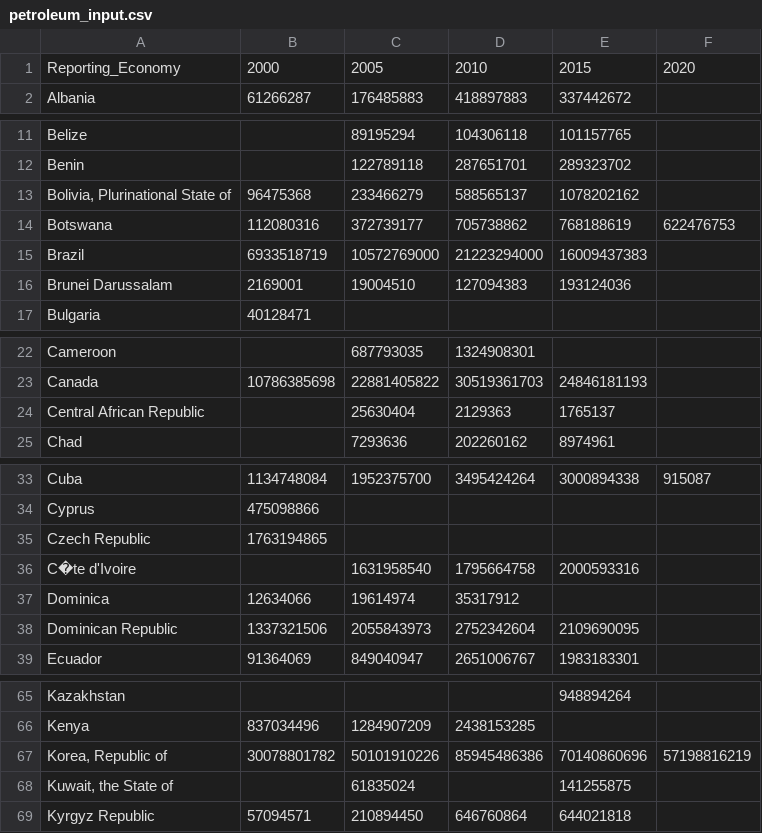
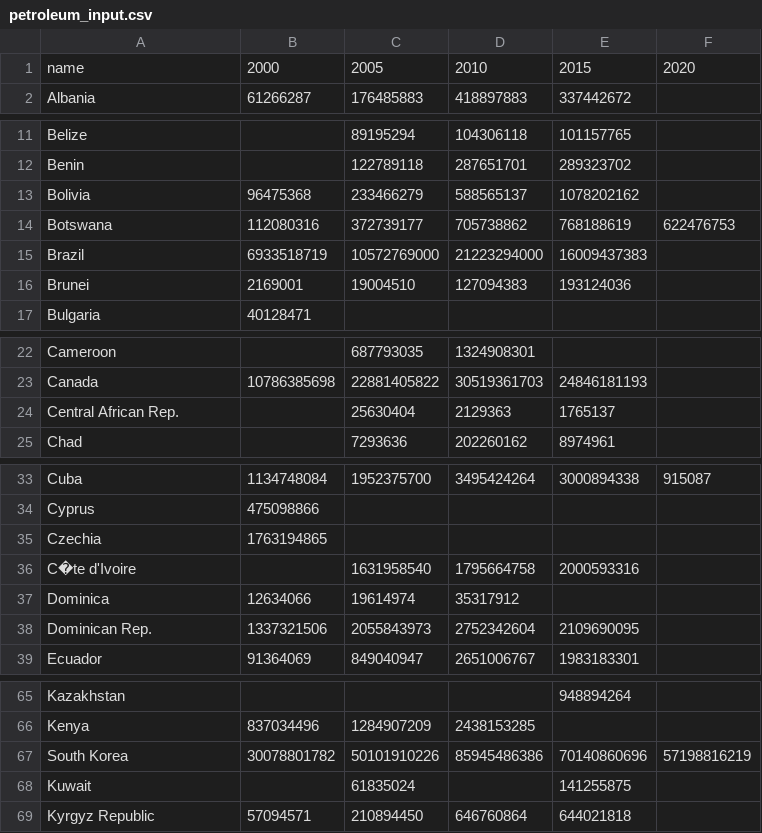
Before and after one commit to zlieberman/data-visualization-final-project, a CSV file: data/petroleum_input.csv, drawn as a sheet; only a part is shown, gaps mark what is left out; the diff covers the shown part only.

```diff
--- a/data/petroleum_input.csv
+++ b/data/petroleum_input.csv
@@ -1,2 +1,2 @@
-Reporting_Economy,2000,2005,2010,2015,2020
+name,2000,2005,2010,2015,2020
 Albania,61266287,176485883,418897883,337442672,
@@ -12,6 +12,6 @@ Belize,,89195294,104306118,101157765,
 Benin,,122789118,287651701,289323702,
-"Bolivia, Plurinational State of",96475368,233466279,588565137,1078202162,
+Bolivia,96475368,233466279,588565137,1078202162,
 Botswana,112080316,372739177,705738862,768188619,622476753
 Brazil,6933518719,10572769000,21223294000,16009437383,
-Brunei Darussalam,2169001,19004510,127094383,193124036,
+Brunei,2169001,19004510,127094383,193124036,
 Bulgaria,40128471,,,,
@@ -23,3 +23,3 @@ Cameroon,,687793035,1324908301,,
 Canada,10786385698,22881405822,30519361703,24846181193,
-Central African Republic,,25630404,2129363,1765137,
+Central African Rep.,,25630404,2129363,1765137,
 Chad,,7293636,202260162,8974961,
@@ -34,6 +34,6 @@ Cuba,1134748084,1952375700,3495424264,3000894338,915087
 Cyprus,475098866,,,,
-Czech Republic,1763194865,,,,
+Czechia,1763194865,,,,
 C�te d'Ivoire,,1631958540,1795664758,2000593316,
 Dominica,12634066,19614974,35317912,,
-Dominican Republic,1337321506,2055843973,2752342604,2109690095,
+Dominican Rep.,1337321506,2055843973,2752342604,2109690095,
 Ecuador,91364069,849040947,2651006767,1983183301,
@@ -66,4 +66,4 @@ Kazakhstan,,,,948894264,
 Kenya,837034496,1284907209,2438153285,,
-"Korea, Republic of",30078801782,50101910226,85945486386,70140860696,57198816219
-"Kuwait, the State of",,61835024,,141255875,
+South Korea,30078801782,50101910226,85945486386,70140860696,57198816219
+Kuwait,,61835024,,141255875,
 Kyrgyz Republic,57094571,210894450,646760864,644021818,
```
Also changed, not shown: 5 edited cells elsewhere in this file, data/animal_products_input.csv, data/manufacturing_input.csv, 5 other files.
